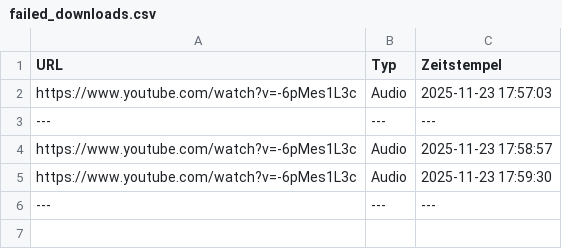
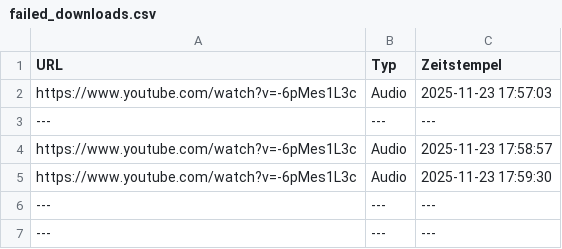
Before and after one commit to B3Crazy/MediathekManagement-Tool, a CSV file: failed_downloads.csv, drawn as a sheet; the diff names each change by its address in the sheet, - before the commit and + after, or states it on an @@ line.

```diff
--- a/failed_downloads.csv
+++ b/failed_downloads.csv
+row 7: --- | --- | ---
```
Also changed, not shown: 1 other file.
